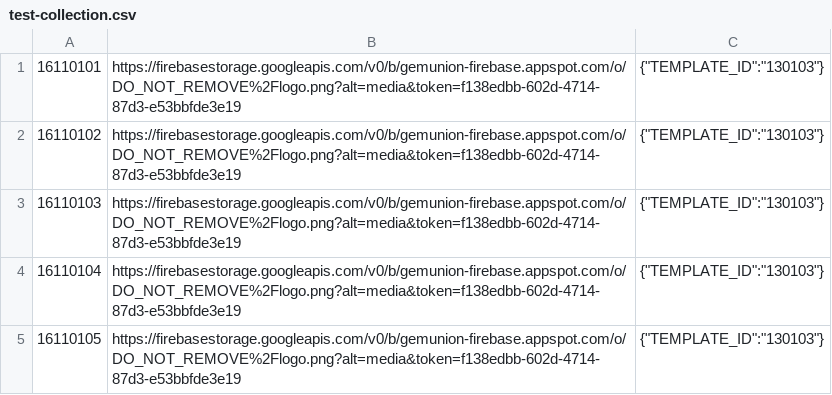
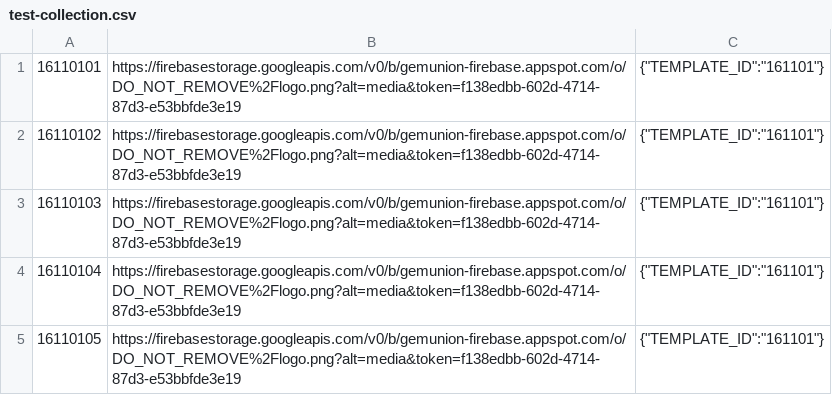
Before and after one commit to ethberry/framework, a CSV file: test-collection.csv, drawn as a sheet.

Commit message:
Update test-collection.csv

```diff
--- a/test-collection.csv
+++ b/test-collection.csv
@@ -1,5 +1,5 @@
-16110101,https://firebasestorage.googleapis.com/v0/b/gemunion-firebase.appspot.com/o/DO_NOT_REMOVE%2Flogo.png?alt=media&token=f138edbb-602d-4714-87d3-e53bbfde3e19,{"TEMPLATE_ID":"130103"}
-16110102,https://firebasestorage.googleapis.com/v0/b/gemunion-firebase.appspot.com/o/DO_NOT_REMOVE%2Flogo.png?alt=media&token=f138edbb-602d-4714-87d3-e53bbfde3e19,{"TEMPLATE_ID":"130103"}
-16110103,https://firebasestorage.googleapis.com/v0/b/gemunion-firebase.appspot.com/o/DO_NOT_REMOVE%2Flogo.png?alt=media&token=f138edbb-602d-4714-87d3-e53bbfde3e19,{"TEMPLATE_ID":"130103"}
-16110104,https://firebasestorage.googleapis.com/v0/b/gemunion-firebase.appspot.com/o/DO_NOT_REMOVE%2Flogo.png?alt=media&token=f138edbb-602d-4714-87d3-e53bbfde3e19,{"TEMPLATE_ID":"130103"}
-16110105,https://firebasestorage.googleapis.com/v0/b/gemunion-firebase.appspot.com/o/DO_NOT_REMOVE%2Flogo.png?alt=media&token=f138edbb-602d-4714-87d3-e53bbfde3e19,{"TEMPLATE_ID":"130103"}
+16110101,https://firebasestorage.googleapis.com/v0/b/gemunion-firebase.appspot.com/o/DO_NOT_REMOVE%2Flogo.png?alt=media&token=f138edbb-602d-4714-87d3-e53bbfde3e19,{"TEMPLATE_ID":"161101"}
+16110102,https://firebasestorage.googleapis.com/v0/b/gemunion-firebase.appspot.com/o/DO_NOT_REMOVE%2Flogo.png?alt=media&token=f138edbb-602d-4714-87d3-e53bbfde3e19,{"TEMPLATE_ID":"161101"}
+16110103,https://firebasestorage.googleapis.com/v0/b/gemunion-firebase.appspot.com/o/DO_NOT_REMOVE%2Flogo.png?alt=media&token=f138edbb-602d-4714-87d3-e53bbfde3e19,{"TEMPLATE_ID":"161101"}
+16110104,https://firebasestorage.googleapis.com/v0/b/gemunion-firebase.appspot.com/o/DO_NOT_REMOVE%2Flogo.png?alt=media&token=f138edbb-602d-4714-87d3-e53bbfde3e19,{"TEMPLATE_ID":"161101"}
+16110105,https://firebasestorage.googleapis.com/v0/b/gemunion-firebase.appspot.com/o/DO_NOT_REMOVE%2Flogo.png?alt=media&token=f138edbb-602d-4714-87d3-e53bbfde3e19,{"TEMPLATE_ID":"161101"}
```
